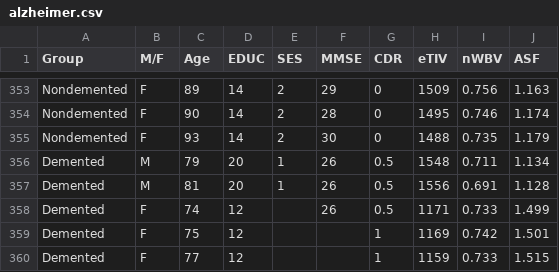
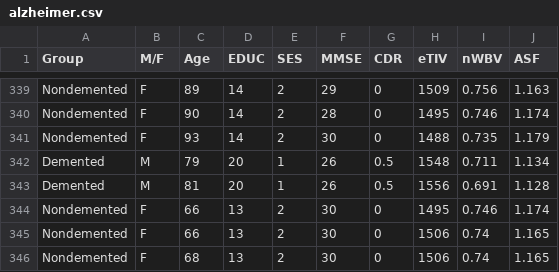
Before and after one commit to rwoo1/alzheimersresearch, a CSV file: alzheimer.csv, drawn as a sheet; only a part is shown, gaps mark what is left out; the shorter side is filled out with more unchanged rows; the diff covers the shown part only; the diff names each change by its address in the sheet, - before the commit and + after, or states it on an @@ line.

Commit message:
Add files via upload

```diff
--- a/alzheimer.csv
+++ b/alzheimer.csv
-row 358: Demented | F | 74 | 12 |  | 26 | 0.5 | 1171 | 0.733 | 1.499
-row 359: Demented | F | 75 | 12 |  |  | 1 | 1169 | 0.742 | 1.501
-row 360: Demented | F | 77 | 12 |  |  | 1 | 1159 | 0.733 | 1.515
```
Also changed, not shown: 16 removed rows elsewhere in this file.
